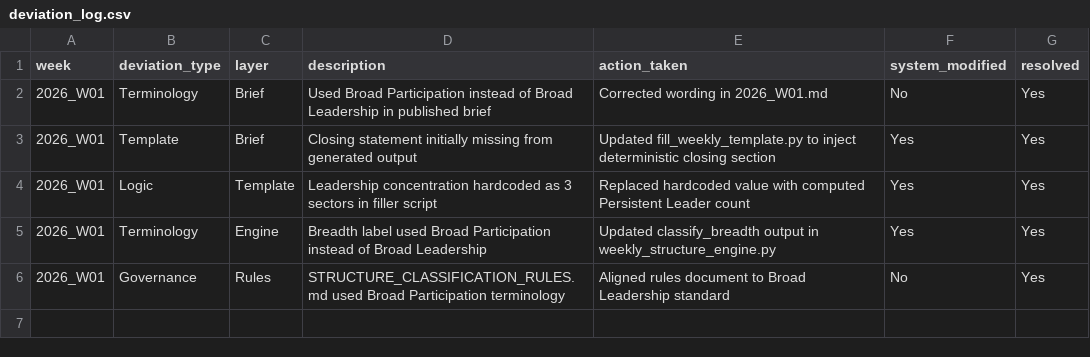
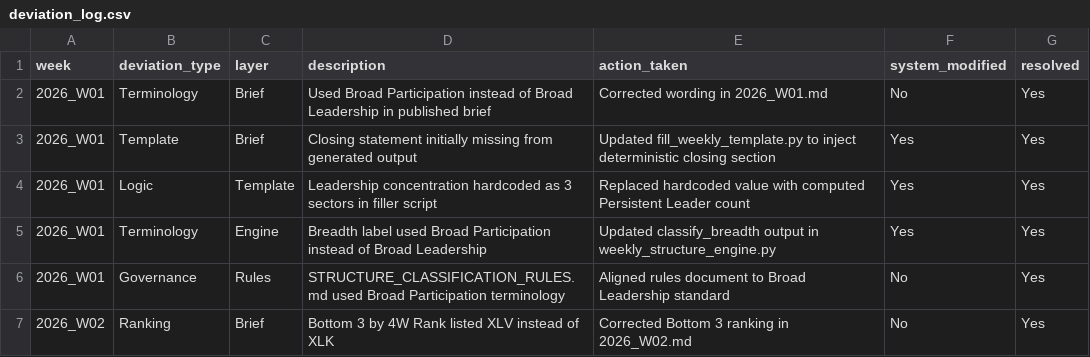
Before and after one commit to gaborsala/market-structure-brief, a CSV file: logs/deviation_log.csv, drawn as a sheet; the diff names each change by its address in the sheet, - before the commit and + after, or states it on an @@ line.

Commit message:
Week 02 – Market Structure Brief
Added:
- 2026_W02 weekly market structure brief
- visual structural analysis (2026_W02_va.md)
- deviation log entry for ranking correction

Universe: SPDR Sector ETFs vs SPY

```diff
--- a/logs/deviation_log.csv
+++ b/logs/deviation_log.csv
+row 7: 2026_W02 | Ranking | Brief | Bottom 3 by 4W Rank listed XLV instead of XLK | Corrected Bottom 3 ranking in 2026_W02.md | No | Yes
```
Also changed, not shown: 3 other files.
